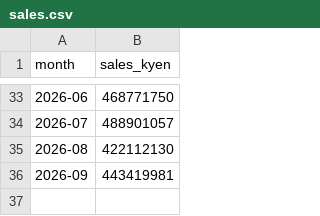
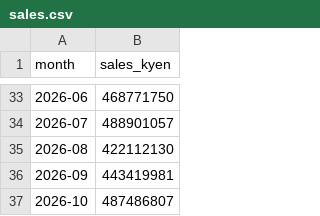
Before and after one commit to jik100/depart-sales, a CSV file: data/sales.csv, drawn as a sheet; only a part is shown, gaps mark what is left out.

Commit message:
update sales

```diff
--- a/data/sales.csv
+++ b/data/sales.csv
@@ -36 +36,2 @@ month,sales_kyen
 2026-09,443419981
+2026-10,487486807
```
